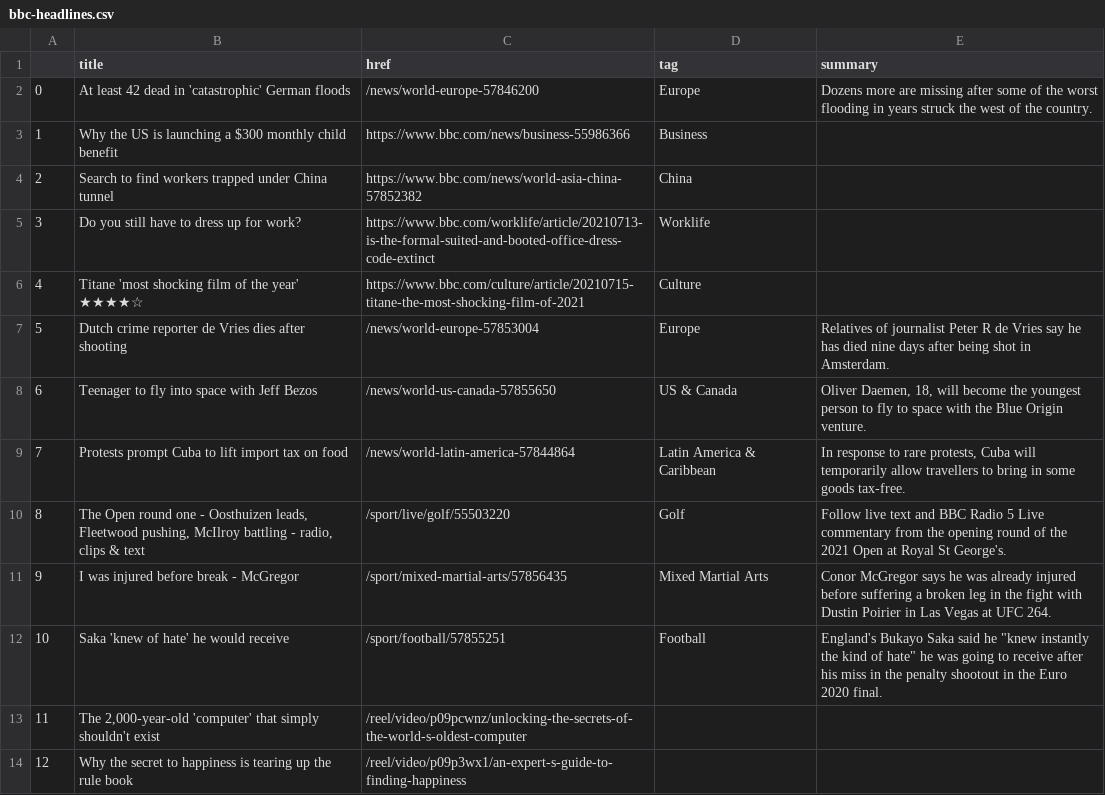
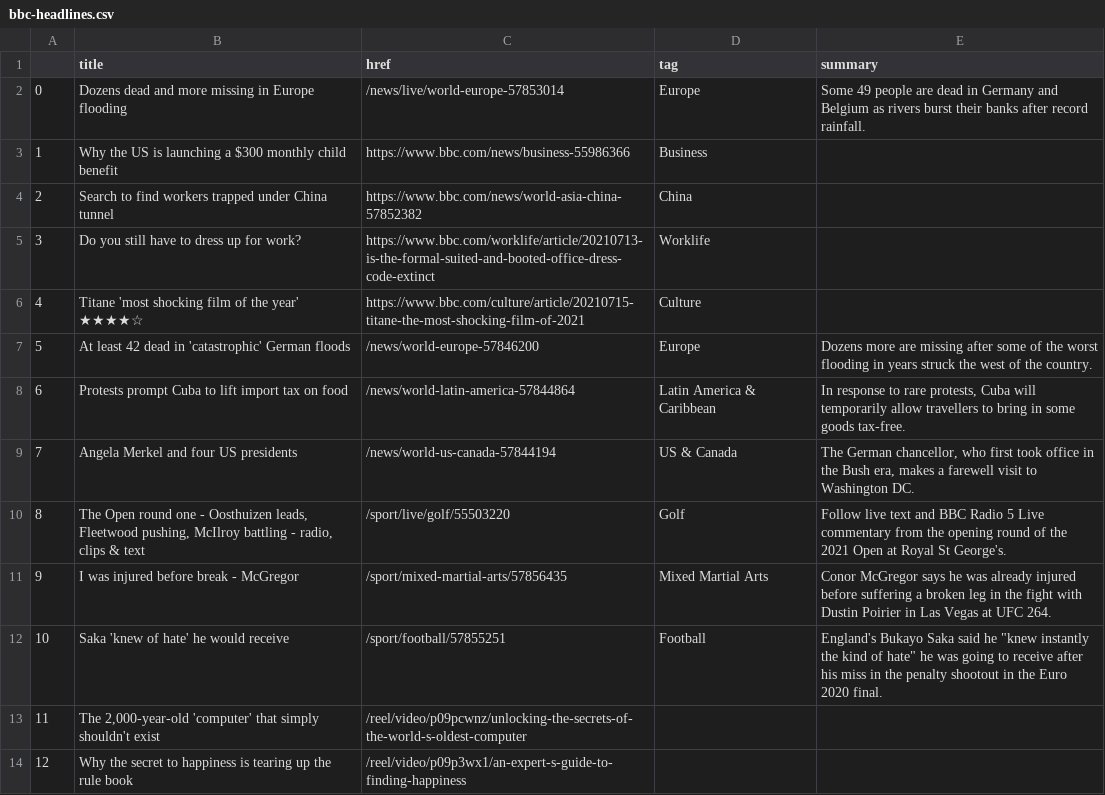
Before and after one commit to ichinichichi/automatic-scraper, a CSV file: bbc-headlines.csv, drawn as a sheet; only a part is shown.

```diff
--- a/bbc-headlines.csv
+++ b/bbc-headlines.csv
@@ -1,3 +1,3 @@
 ,title,href,tag,summary
-0,At least 42 dead in 'catastrophic' German floods,/news/world-europe-57846200,Europe,Dozens more are missing after some of the worst flooding in years struck the west of the country.
+0,Dozens dead and more missing in Europe flooding,/news/live/world-europe-57853014,Europe,Some 49 people are dead in Germany and Belgium as rivers burst their banks after record rainfall.
 1,Why the US is launching a $300 monthly child benefit,https://www.bbc.com/news/business-55986366,Business,
@@ -6,5 +6,5 @@
 4,Titane 'most shocking film of the year' ★★★★☆,https://www.bbc.com/culture/article/20210715-titane-the-most-shocking-film-of-2021,Culture,
-5,Dutch crime reporter de Vries dies after shooting,/news/world-europe-57853004,Europe,Relatives of journalist Peter R de Vries say he has died nine days after being shot in Amsterdam.
-6,Teenager to fly into space with Jeff Bezos,/news/world-us-canada-57855650,US & Canada,"Oliver Daemen, 18, will become the youngest person to fly to space with the Blue Origin venture."
-7,Protests prompt Cuba to lift import tax on food,/news/world-latin-america-57844864,Latin America & Caribbean,"In response to rare protests, Cuba will temporarily allow travellers to bring in some goods tax-free."
+5,At least 42 dead in 'catastrophic' German floods,/news/world-europe-57846200,Europe,Dozens more are missing after some of the worst flooding in years struck the west of the country.
+6,Protests prompt Cuba to lift import tax on food,/news/world-latin-america-57844864,Latin America & Caribbean,"In response to rare protests, Cuba will temporarily allow travellers to bring in some goods tax-free."
+7,Angela Merkel and four US presidents,/news/world-us-canada-57844194,US & Canada,"The German chancellor, who first took office in the Bush era, makes a farewell visit to Washington DC."
 8,"The Open round one - Oosthuizen leads, Fleetwood pushing, McIlroy battling - radio, clips & text",/sport/live/golf/55503220,Golf,Follow live text and BBC Radio 5 Live commentary from the opening round of the 2021 Open at Royal St George's.
```
